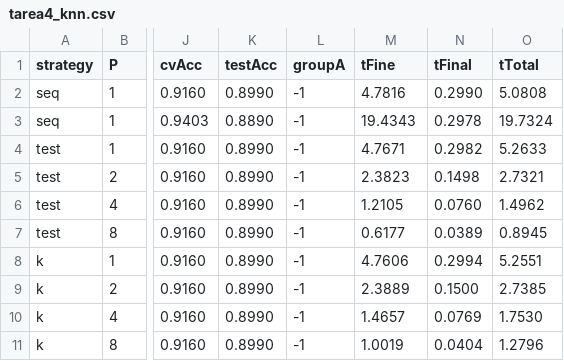
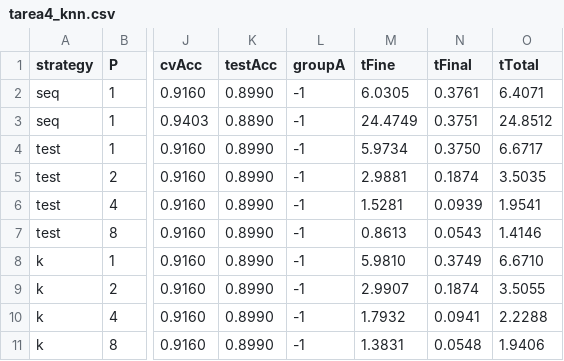
Before and after one commit to n4th0/IC, a CSV file: p3/results/tarea4_knn.csv, drawn as a sheet; only a part is shown, gaps mark what is left out; the diff covers the shown part only; the diff names each change by its address in the sheet, - before the commit and + after, or states it on an @@ line.

```diff
--- a/p3/results/tarea4_knn.csv
+++ b/p3/results/tarea4_knn.csv
-M2 (tFine): 4.7816
+M2 (tFine): 6.0305
-N2 (tFinal): 0.2990
+N2 (tFinal): 0.3761
-O2 (tTotal): 5.0808
+O2 (tTotal): 6.4071
-M3 (tFine): 19.4343
+M3 (tFine): 24.4749
-N3 (tFinal): 0.2978
+N3 (tFinal): 0.3751
-O3 (tTotal): 19.7324
+O3 (tTotal): 24.8512
-M4 (tFine): 4.7671
+M4 (tFine): 5.9734
-N4 (tFinal): 0.2982
+N4 (tFinal): 0.3750
-O4 (tTotal): 5.2633
+O4 (tTotal): 6.6717
-M5 (tFine): 2.3823
+M5 (tFine): 2.9881
-N5 (tFinal): 0.1498
+N5 (tFinal): 0.1874
-O5 (tTotal): 2.7321
+O5 (tTotal): 3.5035
-M6 (tFine): 1.2105
+M6 (tFine): 1.5281
-N6 (tFinal): 0.0760
+N6 (tFinal): 0.0939
-O6 (tTotal): 1.4962
+O6 (tTotal): 1.9541
-M7 (tFine): 0.6177
+M7 (tFine): 0.8613
-N7 (tFinal): 0.0389
+N7 (tFinal): 0.0543
-O7 (tTotal): 0.8945
+O7 (tTotal): 1.4146
-M8 (tFine): 4.7606
+M8 (tFine): 5.9810
-N8 (tFinal): 0.2994
+N8 (tFinal): 0.3749
-O8 (tTotal): 5.2551
+O8 (tTotal): 6.6710
-M9 (tFine): 2.3889
+M9 (tFine): 2.9907
-N9 (tFinal): 0.1500
+N9 (tFinal): 0.1874
-O9 (tTotal): 2.7385
+O9 (tTotal): 3.5055
-M10 (tFine): 1.4657
+M10 (tFine): 1.7932
-N10 (tFinal): 0.0769
+N10 (tFinal): 0.0941
-O10 (tTotal): 1.7530
+O10 (tTotal): 2.2288
-M11 (tFine): 1.0019
+M11 (tFine): 1.3831
-N11 (tFinal): 0.0404
+N11 (tFinal): 0.0548
-O11 (tTotal): 1.2796
+O11 (tTotal): 1.9406
```
Also changed, not shown: 4 added rows and 78 edited cells elsewhere in this file, p3/results/tarea0_matrix.csv, p3/results/tarea3_nbody.csv, 57 other files.
